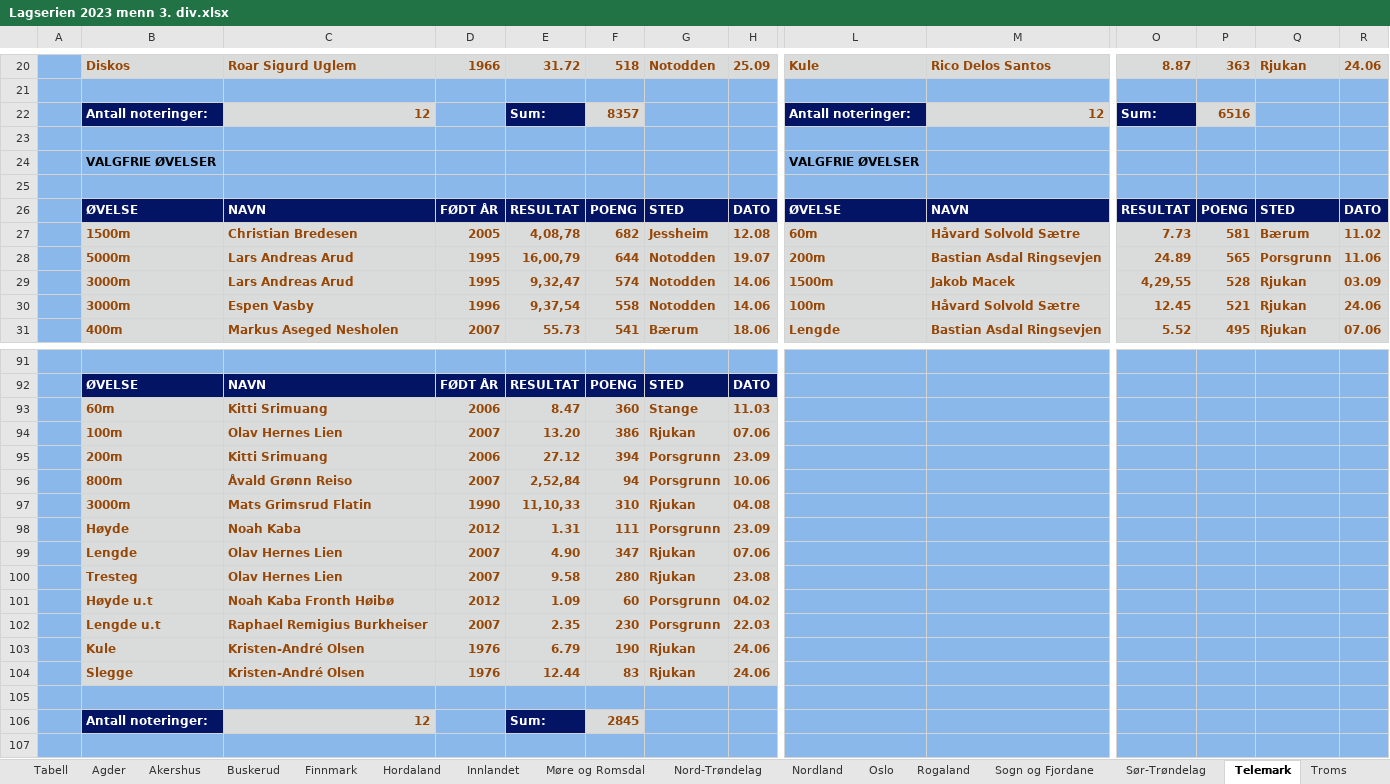
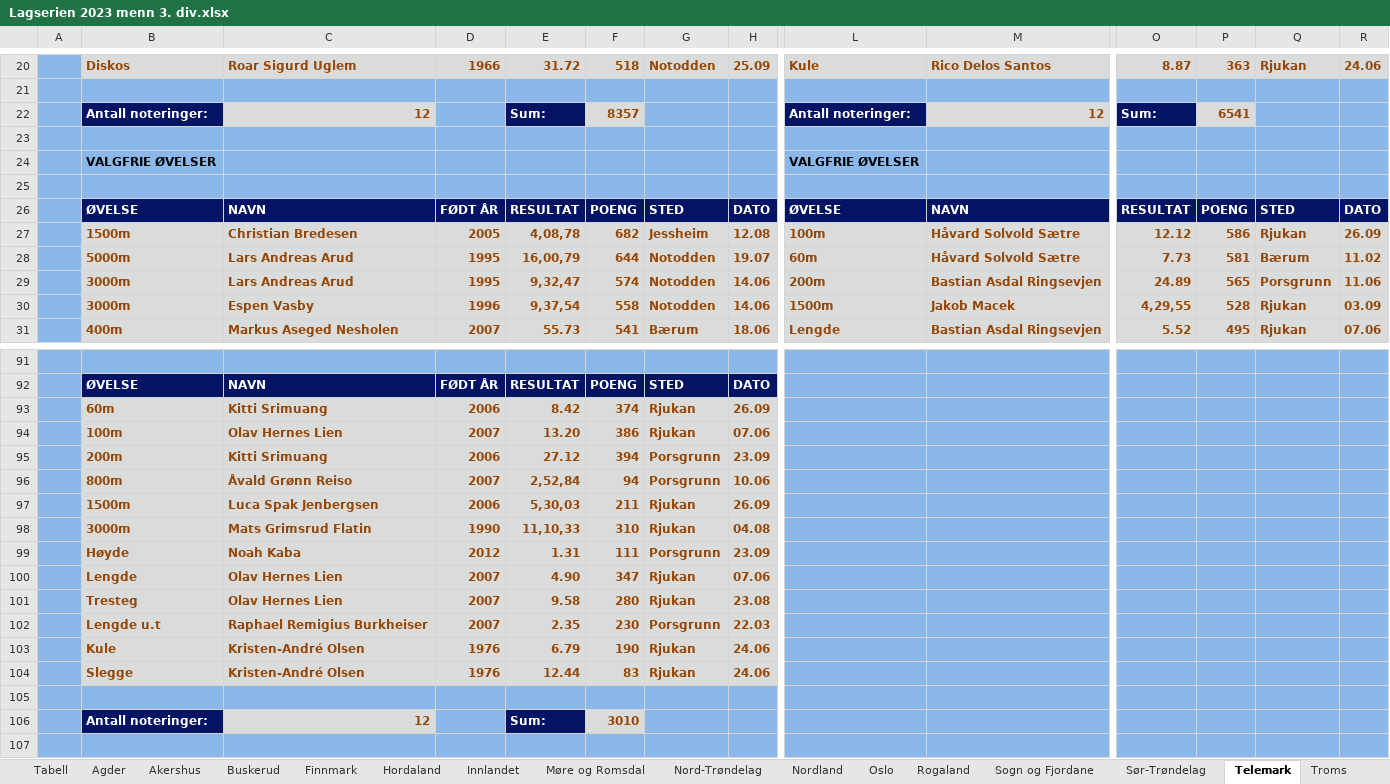
Before and after one commit to perellef/Seriekalkulator-Friidrett, an Excel workbook: output/Lagserien 2023 menn 3. div.xlsx, sheet Telemark, drawn as a sheet; only a part is shown, gaps mark what is left out; values as stored, in another font and other column widths than the file's, no borders; removed rows and columns are numbered as before the commit, all else as after; rows hold the shown columns only; the diff covers the shown part only; the diff names each change by its address in the sheet, - before the commit and + after, or states it on an @@ line.

```diff
--- a/output/Lagserien 2023 menn 3. div.xlsx (sheet Telemark)
+++ b/output/Lagserien 2023 menn 3. div.xlsx (sheet Telemark)
-P22: 6516
+P22: 6541
-L27: 60m
+L27: 100m
-O27: 7.73
+O27: 12.12
-P27: 581
+P27: 586
-Q27: Bærum
+Q27: Rjukan
-R27: 11.02
+R27: 26.09
+row 28:  | 5000m | Lars Andreas Arud | 1995 | 16,00,79 | 644 | Notodden | 19.07 | 60m | Håvard Solvold Sætre | 7.73 | 581 | Bærum | 11.02
-B29: 5000m
+B29: 3000m
-E29: 16,00,79
+E29: 9,32,47
-F29: 644
+F29: 574
-H29: 19.07
+H29: 14.06
-C30: Lars Andreas Arud
+C30: Espen Vasby
-D30: 1995
+D30: 1996
-E30: 9,32,47
+E30: 9,37,54
-F30: 574
+F30: 558
-row 30:  | 3000m | Espen Vasby | 1996 | 9,37,54 | 558 | Notodden | 14.06 | 100m | Håvard Solvold Sætre | 12.45 | 521 | Rjukan | 24.06
-row 93:  | 60m | Kitti Srimuang | 2006 | 8.47 | 360 | Stange | 11.03
+row 93:  | 60m | Kitti Srimuang | 2006 | 8.42 | 374 | Rjukan | 26.09
+row 97:  | 1500m | Luca Spak Jenbergsen | 2006 | 5,30,03 | 211 | Rjukan | 26.09
-row 101:  | Høyde u.t | Noah Kaba Fronth Høibø | 2012 | 1.09 | 60 | Porsgrunn | 04.02
-F106: 2845
+F106: 3010
```
Also changed, not shown: 25 edited cells elsewhere in this sheet, sheet Hordaland, sheet Oslo, sheet Møre og Romsdal, sheet Tabell, sheet Østfold, sheet Akershus, 10 more sheets, output/Lagserien 2023 1-2. div.xlsx, output/Lagserien 2023 kvinner 3. div.xlsx, 2 other files.
